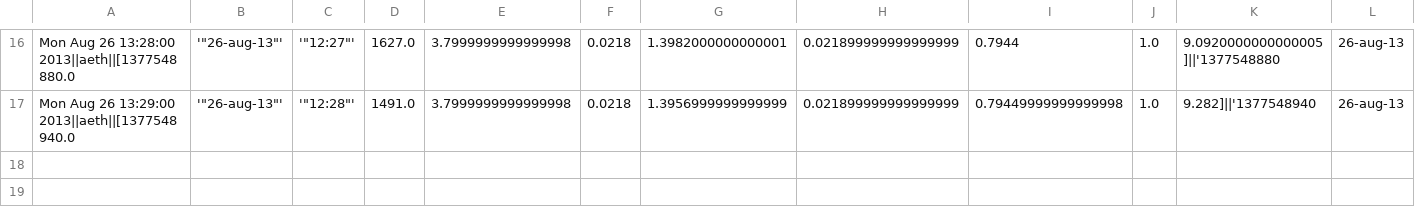
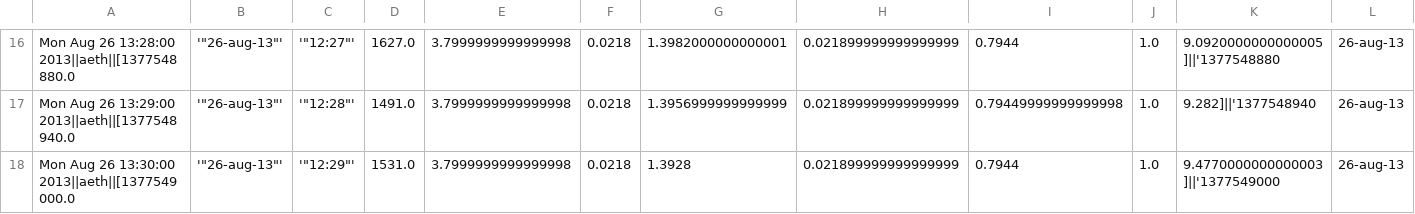
Before and after one commit to sethfowler/particlecamp, a CSV file: backend/liveData8_25_6_44PM/aeth2013-08-26_13-11-34.csv, drawn as a sheet; only a part is shown, gaps mark what is left out; rows hold the shown columns only; the diff names each change by its address in the sheet, - before the commit and + after, or states it on an @@ line.

```diff
--- a/backend/liveData8_25_6_44PM/aeth2013-08-26_13-11-34.csv
+++ b/backend/liveData8_25_6_44PM/aeth2013-08-26_13-11-34.csv
+row 18: Mon Aug 26 13:30:00 2013||aeth||[1377549000.0 | '"26-aug-13"' | '"12:29"' | 1531.0 | 3.7999999999999998 | 0.0218 | 1.3928 | 0.021899999999999999 | 0.7944 | 1.0 | 9.4770000000000003]||'1377549000 | 26-aug-13
```
Also changed, not shown: backend/liveData8_25_6_44PM/dusttrack2013-08-26_13-11-34.csv, backend/liveData8_25_6_44PM/metone2013-08-26_13-11-34.csv, 4 other files.
